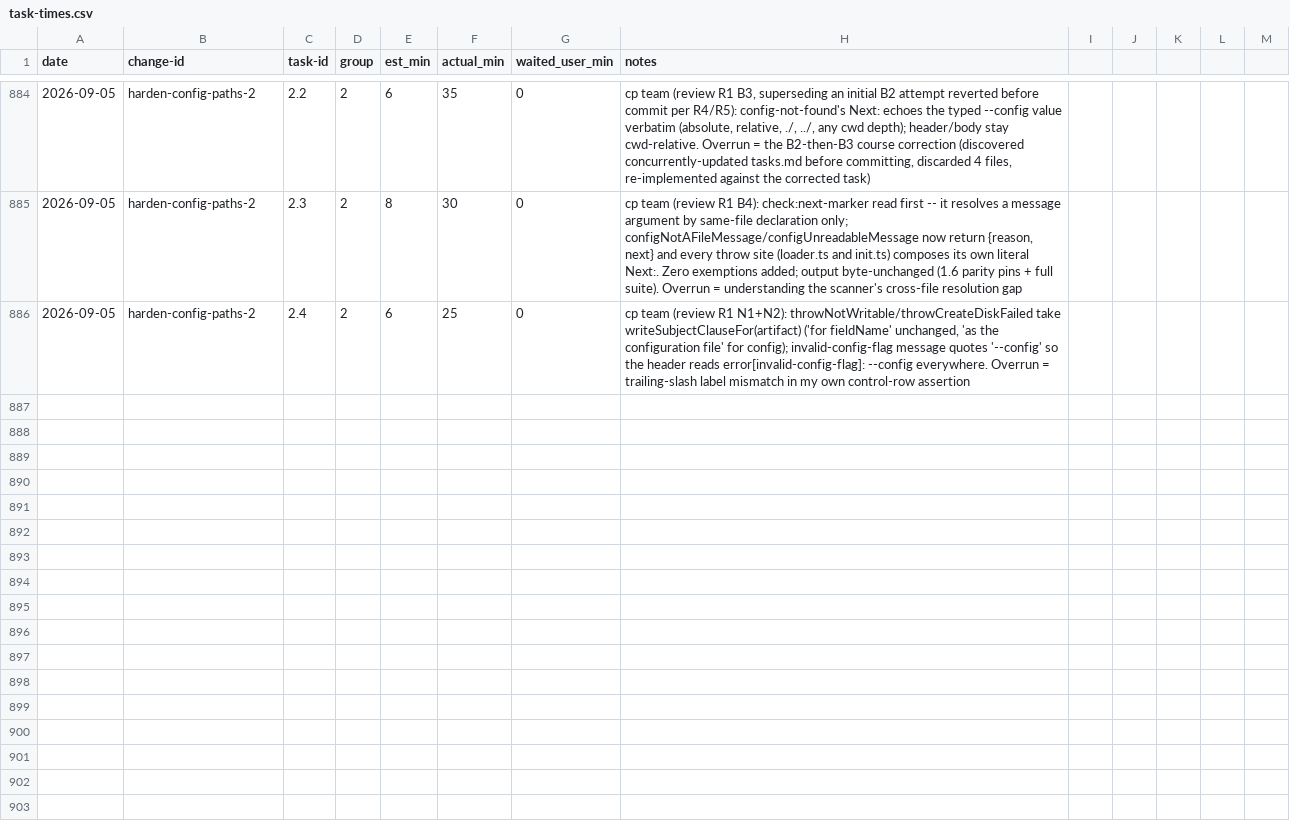
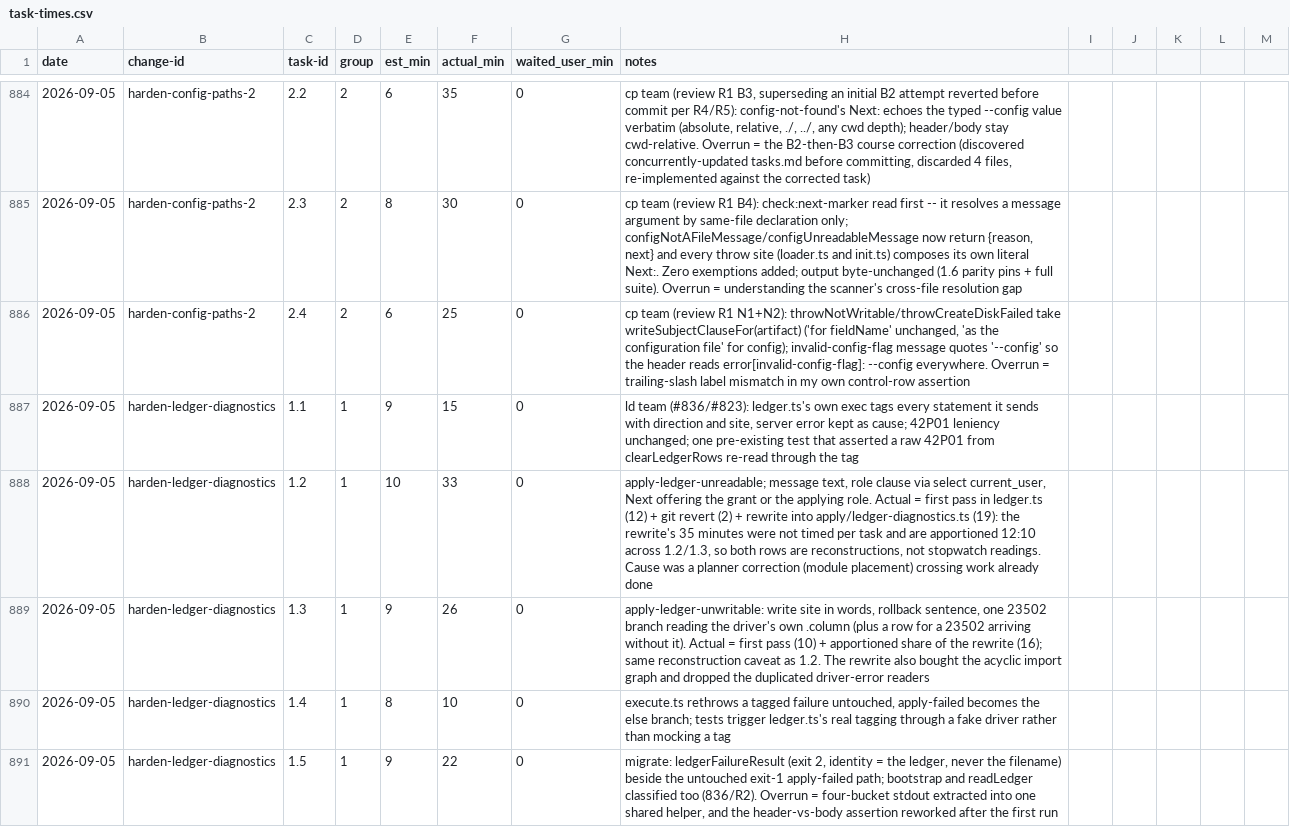
Before and after one commit to quickstart-now/hejbro, a CSV file: openspec/task-times.csv, drawn as a sheet; only a part is shown, gaps mark what is left out; the diff covers the shown part only.

Commit message:
chore(openspec): close out harden-ledger-diagnostics group 1
tasks.md 1.1-1.10 checked; task-times.csv rows for all ten (planner);
one patch changeset for the fixed seven-package group; blackbox W#
entries for #836 and #823 (group 1); README task-time and CRAP badges
re-stamped.

```diff
--- a/openspec/task-times.csv
+++ b/openspec/task-times.csv
@@ -886 +886,6 @@ date,change-id,task-id,group,est_min,actual_min,waited_user_min,notes
 2026-09-05,harden-config-paths-2,2.4,2,6,25,0,"cp team (review R1 N1+N2): throwNotWritable/throwCreateDiskFailed take writeSubjectClauseFor(artifact) ('for fieldName' unchanged, 'as the configuration file' for config); invalid-config-flag message quotes '--config' so the header reads error[invalid-config-flag]: --config everywhere. Overrun = trailing-slash label mismatch in my own control-row assertion"
+2026-09-05,harden-ledger-diagnostics,1.1,1,9,15,0,"ld team (#836/#823): ledger.ts's own exec tags every statement it sends with direction and site, server error kept as cause; 42P01 leniency unchanged; one pre-existing test that asserted a raw 42P01 from clearLedgerRows re-read through the tag"
+2026-09-05,harden-ledger-diagnostics,1.2,1,10,33,0,"apply-ledger-unreadable; message text, role clause via select current_user, Next offering the grant or the applying role. Actual = first pass in ledger.ts (12) + git revert (2) + rewrite into apply/ledger-diagnostics.ts (19): the rewrite's 35 minutes were not timed per task and are apportioned 12:10 across 1.2/1.3, so both rows are reconstructions, not stopwatch readings. Cause was a planner correction (module placement) crossing work already done"
+2026-09-05,harden-ledger-diagnostics,1.3,1,9,26,0,"apply-ledger-unwritable: write site in words, rollback sentence, one 23502 branch reading the driver's own .column (plus a row for a 23502 arriving without it). Actual = first pass (10) + apportioned share of the rewrite (16); same reconstruction caveat as 1.2. The rewrite also bought the acyclic import graph and dropped the duplicated driver-error readers"
+2026-09-05,harden-ledger-diagnostics,1.4,1,8,10,0,"execute.ts rethrows a tagged failure untouched, apply-failed becomes the else branch; tests trigger ledger.ts's real tagging through a fake driver rather than mocking a tag"
+2026-09-05,harden-ledger-diagnostics,1.5,1,9,22,0,"migrate: ledgerFailureResult (exit 2, identity = the ledger, never the filename) beside the untouched exit-1 apply-failed path; bootstrap and readLedger classified too (836/R2). Overrun = four-bucket stdout extracted into one shared helper, and the header-vs-body assertion reworked after the first run"
```
Also changed, not shown: 5 added rows elsewhere in this file, 10 other files.
